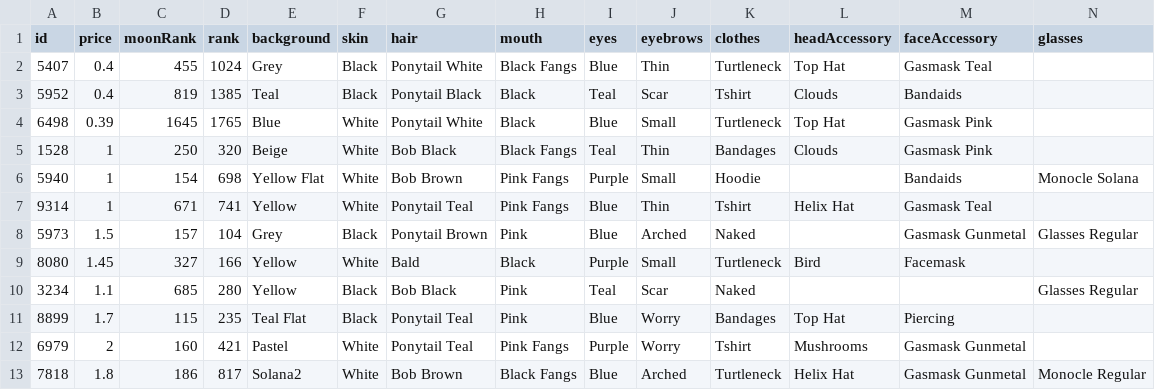
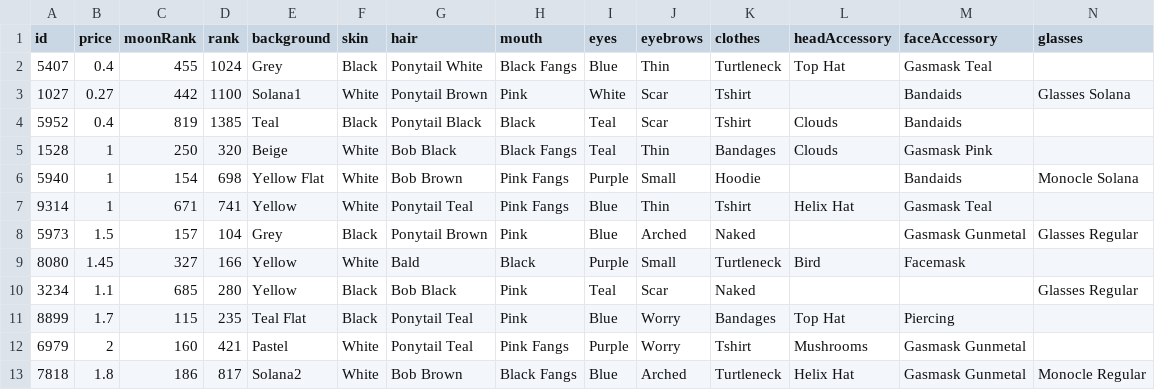
Before and after one commit to nobodykr/solanart-gloom-monitor, a CSV file: gloom-picks.csv, drawn as a sheet; only a part is shown; removed rows and columns are numbered as before the commit, all else as after; rows hold the shown columns only; the diff names each change by its address in the sheet, - before the commit and + after, or states it on an @@ line.

Commit message:
Flat: latest data (2021-10-27T23:38:04.607Z) {   "date": "2021-10-27T23:38:04.607Z",   "files": [     {       "name": "gloom-data-processed.csv",       "deltaBytes": -188,       "source": "https://qzlsklfacc.medianetwork.cloud/nft_for_sale?collection=gloompunk"     },     {       "name": "gloom-data.json",       "deltaBytes": -616,       "source": "https://qzlsklfacc.medianetwork.cloud/nft_for_sale?collection=gloompunk"     },     {       "name": "gloom-picks.csv",       "deltaBytes": 0,       "source": "https://qzlsklfacc.medianetwork.cloud/nft_for_sale?collection=gloompunk"     }   ] }

```diff
--- a/gloom-picks.csv
+++ b/gloom-picks.csv
+row 3: 1027 | 0.27 | 442 | 1100 | Solana1 | White | Ponytail Brown | Pink | White | Scar | Tshirt |  | Bandaids | Glasses Solana
-row 4: 6498 | 0.39 | 1645 | 1765 | Blue | White | Ponytail White | Black | Blue | Small | Turtleneck | Top Hat | Gasmask Pink
```
Also changed, not shown: gloom-data-processed.csv, 1 other file.
